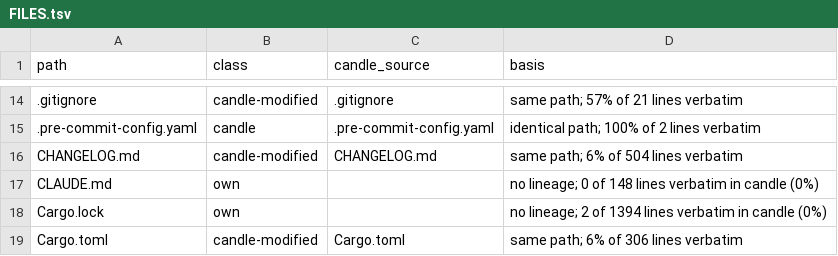
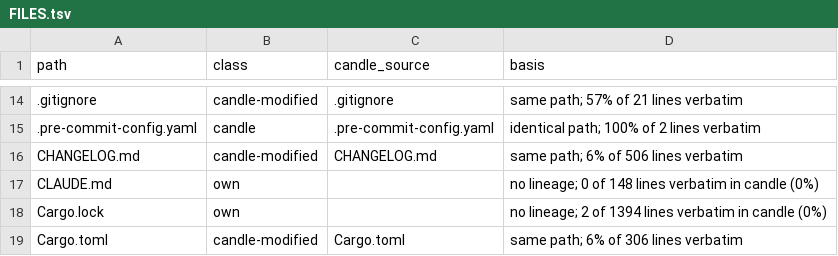
Before and after one commit to ThinkersJournal/fuel, a TSV file: docs/provenance/FILES.tsv, drawn as a sheet; only a part is shown, gaps mark what is left out.

```diff
--- a/docs/provenance/FILES.tsv
+++ b/docs/provenance/FILES.tsv
@@ -15,3 +15,3 @@ path	class	candle_source	basis
 .pre-commit-config.yaml	candle	.pre-commit-config.yaml	identical path; 100% of 2 lines verbatim
-CHANGELOG.md	candle-modified	CHANGELOG.md	same path; 6% of 504 lines verbatim
+CHANGELOG.md	candle-modified	CHANGELOG.md	same path; 6% of 506 lines verbatim
 CLAUDE.md	own		no lineage; 0 of 148 lines verbatim in candle (0%)
```
Also changed, not shown: 7 other files.
